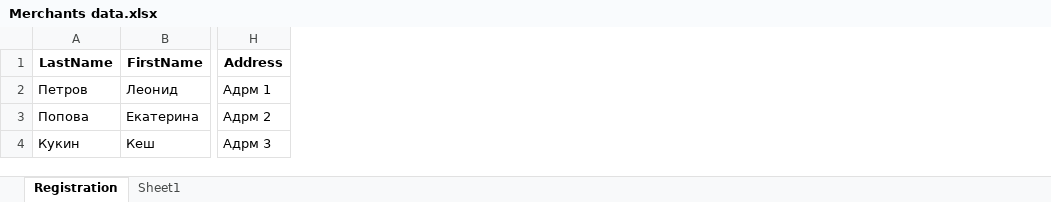
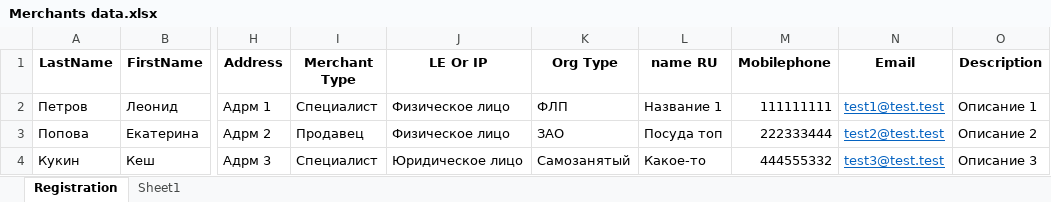
Before and after one commit to Mhaelko/SKMaven, an Excel workbook: test data/Merchants data.xlsx, sheet Registration, drawn as a sheet; only a part is shown, gaps mark what is left out; values as stored, in another font and other column widths than the file's, no borders; the diff names each change by its address in the sheet, - before the commit and + after, or states it on an @@ line.

Commit message:
Finished RegistrationPage + Login Page + Requests Page

```diff
--- a/test data/Merchants data.xlsx (sheet Registration)
+++ b/test data/Merchants data.xlsx (sheet Registration)
+column I (Merchant Type), rows 2-4: Специалист | Продавец | Специалист
+column J (LE Or IP), rows 2-4: Физическое лицо | Физическое лицо | Юридическое лицо
+column K (Org Type), rows 2-4: ФЛП | ЗАО | Самозанятый
+column L (name RU), rows 2-4: Название 1 | Посуда топ | Какое-то
+column M (Mobilephone), rows 2-4: 111111111 | 222333444 | 444555332
+column N (Email), rows 2-4: test1@test.test | test2@test.test | test3@test.test
+column O (Description), rows 2-4: Описание 1 | Описание 2 | Описание 3
```
Also changed, not shown: 20 other files.
